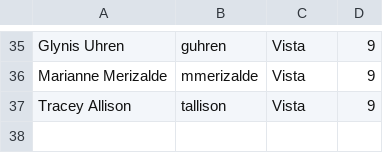
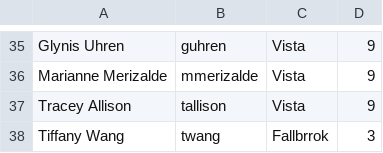
Before and after one commit to classroomprt/classroomprt.github.com, a CSV file: parts.csv, drawn as a sheet; only a part is shown, gaps mark what is left out.

Commit message:
Update parts.csv

```diff
--- a/parts.csv
+++ b/parts.csv
@@ -37 +37,2 @@ Marianne Merizalde,mmerizalde,Vista,9
 Tracey Allison,tallison,Vista,9
+Tiffany Wang, twang, Fallbrrok, 3
```
